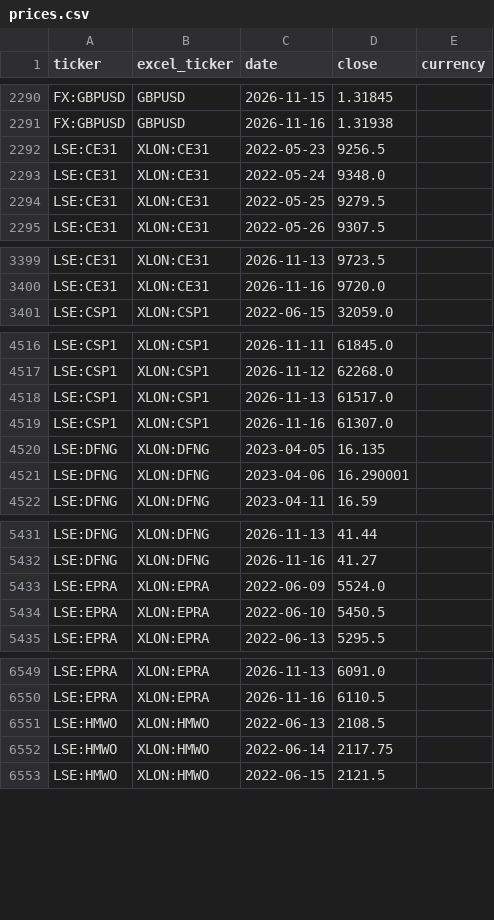
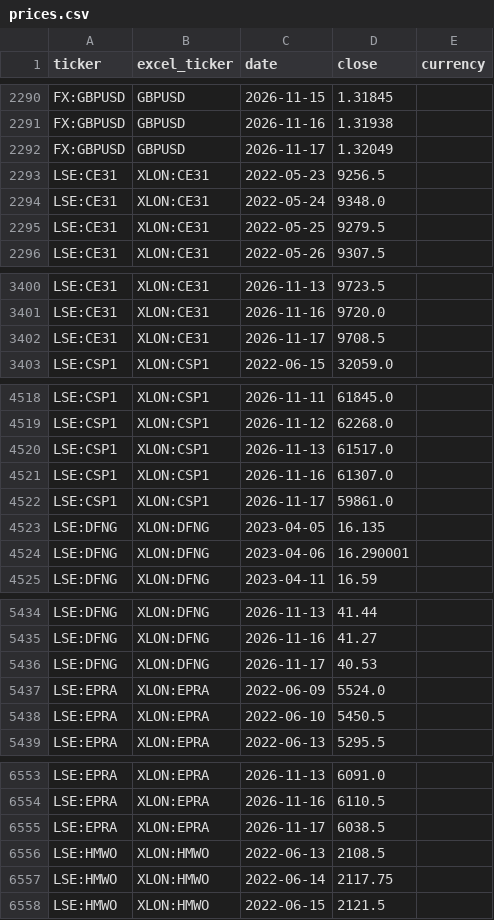
Before and after one commit to gwimpenny/portfolio-tracker, a CSV file: prices.csv, drawn as a sheet; only a part is shown, gaps mark what is left out; the diff covers the shown part only.

```diff
--- a/prices.csv
+++ b/prices.csv
@@ -2291,2 +2291,3 @@ FX:GBPUSD,GBPUSD,2026-11-15,1.31845,
 FX:GBPUSD,GBPUSD,2026-11-16,1.31938,
+FX:GBPUSD,GBPUSD,2026-11-17,1.32049,
 LSE:CE31,XLON:CE31,2022-05-23,9256.5,
@@ -3400,2 +3401,3 @@ LSE:CE31,XLON:CE31,2026-11-13,9723.5,
 LSE:CE31,XLON:CE31,2026-11-16,9720.0,
+LSE:CE31,XLON:CE31,2026-11-17,9708.5,
 LSE:CSP1,XLON:CSP1,2022-06-15,32059.0,
@@ -4519,2 +4521,3 @@ LSE:CSP1,XLON:CSP1,2026-11-13,61517.0,
 LSE:CSP1,XLON:CSP1,2026-11-16,61307.0,
+LSE:CSP1,XLON:CSP1,2026-11-17,59861.0,
 LSE:DFNG,XLON:DFNG,2023-04-05,16.135,
@@ -5432,2 +5435,3 @@ LSE:DFNG,XLON:DFNG,2026-11-13,41.44,
 LSE:DFNG,XLON:DFNG,2026-11-16,41.27,
+LSE:DFNG,XLON:DFNG,2026-11-17,40.53,
 LSE:EPRA,XLON:EPRA,2022-06-09,5524.0,
@@ -6550,2 +6554,3 @@ LSE:EPRA,XLON:EPRA,2026-11-13,6091.0,
 LSE:EPRA,XLON:EPRA,2026-11-16,6110.5,
+LSE:EPRA,XLON:EPRA,2026-11-17,6038.5,
 LSE:HMWO,XLON:HMWO,2022-06-13,2108.5,
```
Also changed, not shown: 12 added rows elsewhere in this file, 1 other file.
